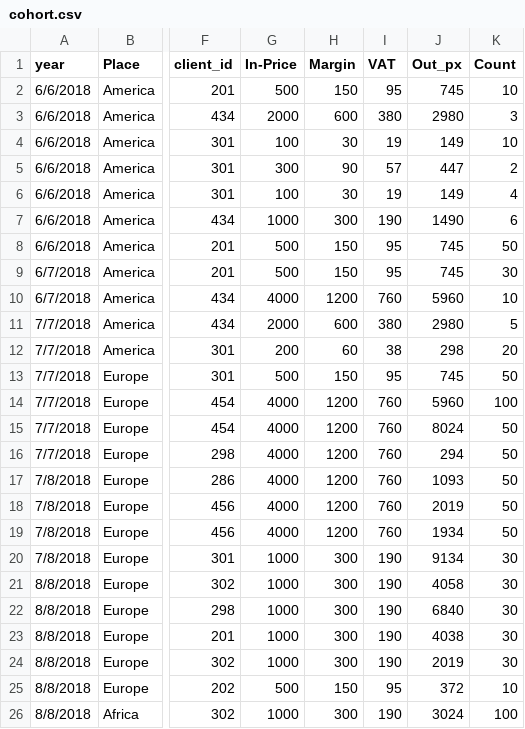
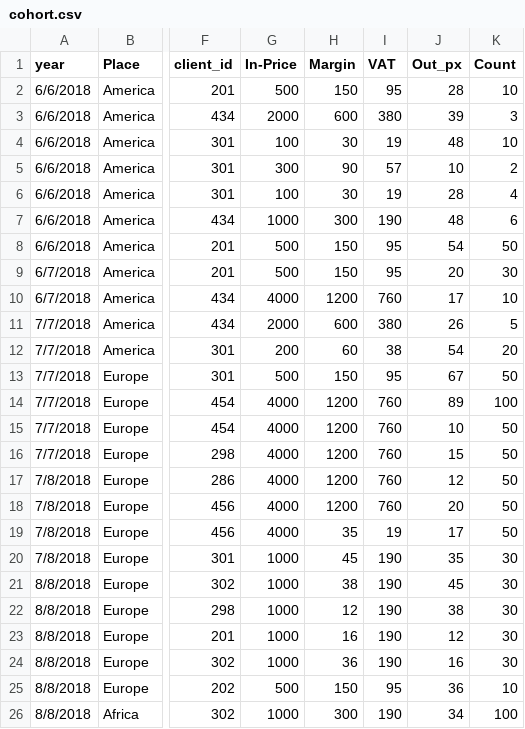
Before and after one commit to simofleanta/Data_coding_preparations, a CSV file: cohort.csv, drawn as a sheet; only a part is shown, gaps mark what is left out; the diff covers the shown part only; the diff names each change by its address in the sheet, - before the commit and + after, or states it on an @@ line.

```diff
--- a/cohort.csv
+++ b/cohort.csv
-J2 (Out_px): 745
+J2 (Out_px): 28
-J3 (Out_px): 2980
+J3 (Out_px): 39
-J4 (Out_px): 149
+J4 (Out_px): 48
-J5 (Out_px): 447
+J5 (Out_px): 10
-J6 (Out_px): 149
+J6 (Out_px): 28
-J7 (Out_px): 1490
+J7 (Out_px): 48
-J8 (Out_px): 745
+J8 (Out_px): 54
-J9 (Out_px): 745
+J9 (Out_px): 20
-J10 (Out_px): 5960
+J10 (Out_px): 17
-J11 (Out_px): 2980
+J11 (Out_px): 26
-J12 (Out_px): 298
+J12 (Out_px): 54
-J13 (Out_px): 745
+J13 (Out_px): 67
-J14 (Out_px): 5960
+J14 (Out_px): 89
-J15 (Out_px): 8024
+J15 (Out_px): 10
-J16 (Out_px): 294
+J16 (Out_px): 15
-J17 (Out_px): 1093
+J17 (Out_px): 12
-J18 (Out_px): 2019
+J18 (Out_px): 20
-H19 (Margin): 1200
+H19 (Margin): 35
-I19 (VAT): 760
+I19 (VAT): 19
-J19 (Out_px): 1934
+J19 (Out_px): 17
-H20 (Margin): 300
+H20 (Margin): 45
-J20 (Out_px): 9134
+J20 (Out_px): 35
-H21 (Margin): 300
+H21 (Margin): 38
-J21 (Out_px): 4058
+J21 (Out_px): 45
-H22 (Margin): 300
+H22 (Margin): 12
-J22 (Out_px): 6840
+J22 (Out_px): 38
-H23 (Margin): 300
+H23 (Margin): 16
-J23 (Out_px): 4038
+J23 (Out_px): 12
-H24 (Margin): 300
+H24 (Margin): 36
-J24 (Out_px): 2019
+J24 (Out_px): 16
-J25 (Out_px): 372
+J25 (Out_px): 36
-J26 (Out_px): 3024
+J26 (Out_px): 34
```
Also changed, not shown: 76 edited cells elsewhere in this file, 1 other file.
